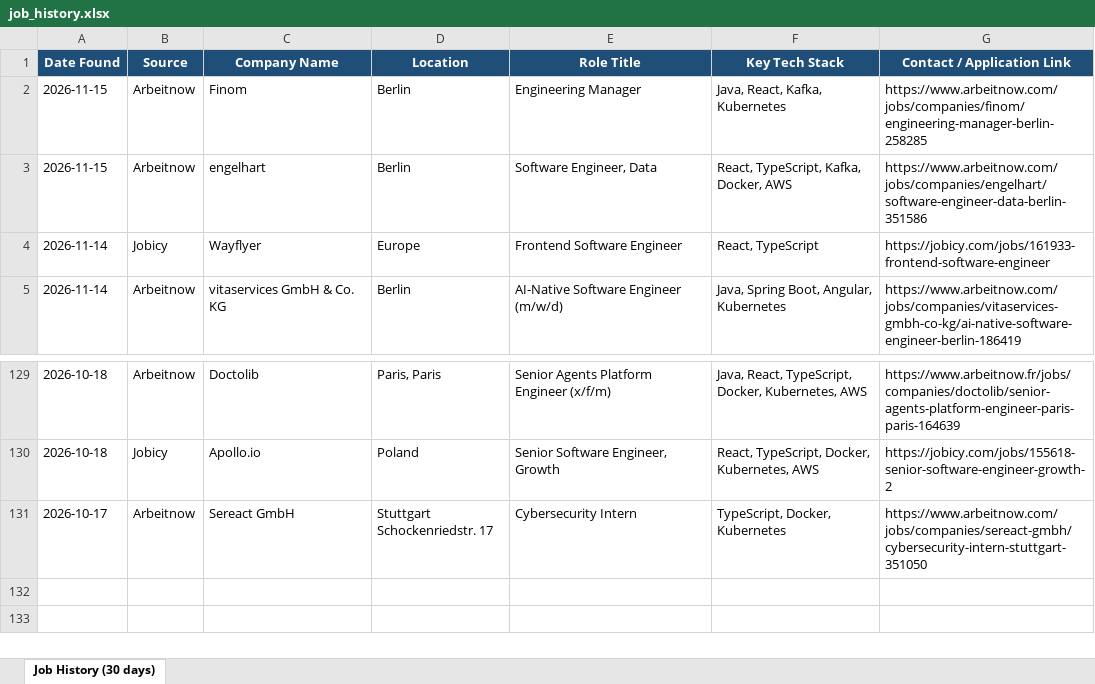
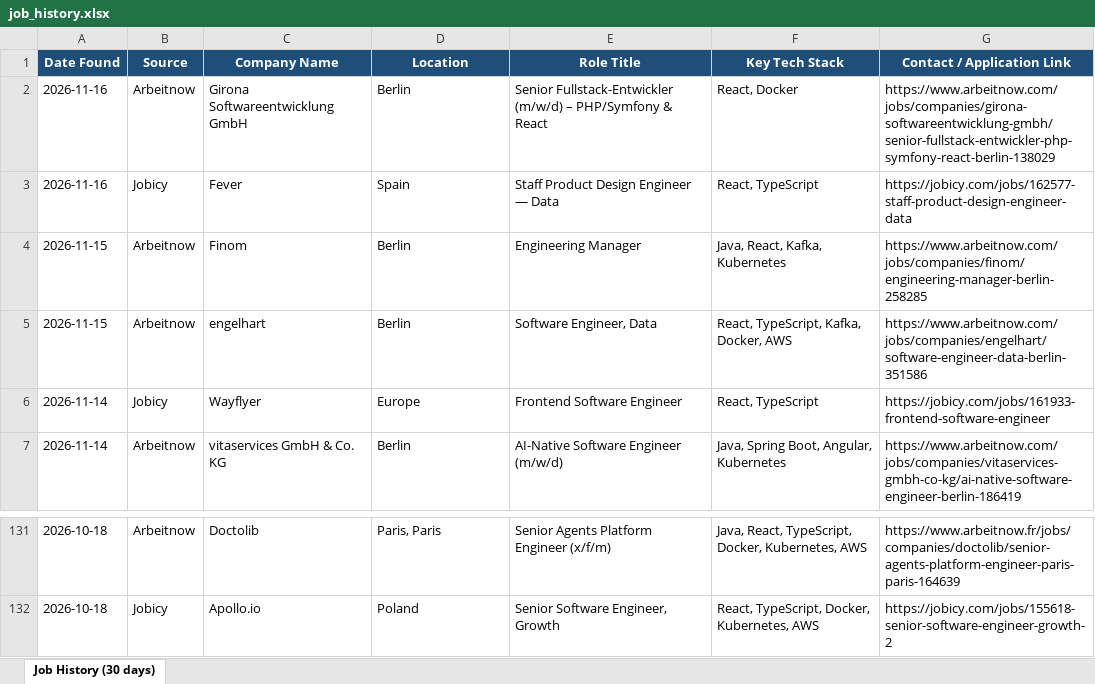
Before and after one commit to Sudheernookala/my-job-search-agent, an Excel workbook: data/job_history.xlsx, sheet Job History (30 days), drawn as a sheet; only a part is shown, gaps mark what is left out; values as stored, in another font and other column widths than the file's, no borders; removed rows and columns are numbered as before the commit, all else as after; the diff names each change by its address in the sheet, - before the commit and + after, or states it on an @@ line.

```diff
--- a/data/job_history.xlsx (sheet Job History (30 days))
+++ b/data/job_history.xlsx (sheet Job History (30 days))
+row 2: 2026-11-16 | Arbeitnow | Girona Softwareentwicklung GmbH | Berlin | Senior Fullstack-Entwickler (m/w/d) – PHP/Symfony & React | React, Docker | https://www.arbeitnow.com/jobs/companies/girona-softwareentwicklung-gmbh/senior-fullstack-entwickler-php-symfony-react-berlin-138029
+row 3: 2026-11-16 | Jobicy | Fever | Spain | Staff Product Design Engineer — Data | React, TypeScript | https://jobicy.com/jobs/162577-staff-product-design-engineer-data
-row 131: 2026-10-17 | Arbeitnow | Sereact GmbH | Stuttgart Schockenriedstr. 17 | Cybersecurity Intern | TypeScript, Docker, Kubernetes | https://www.arbeitnow.com/jobs/companies/sereact-gmbh/cybersecurity-intern-stuttgart-351050
```
Also changed, not shown: 1 other file.
